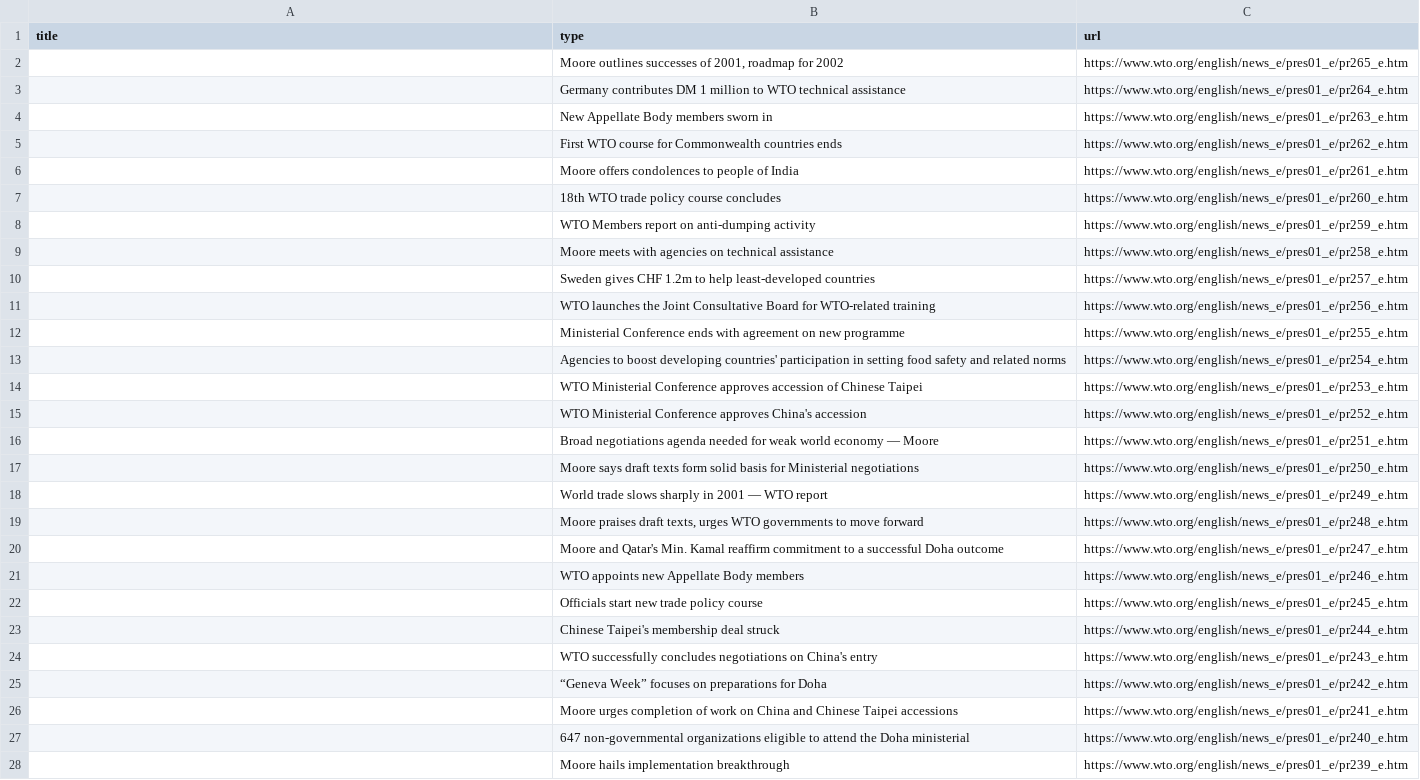
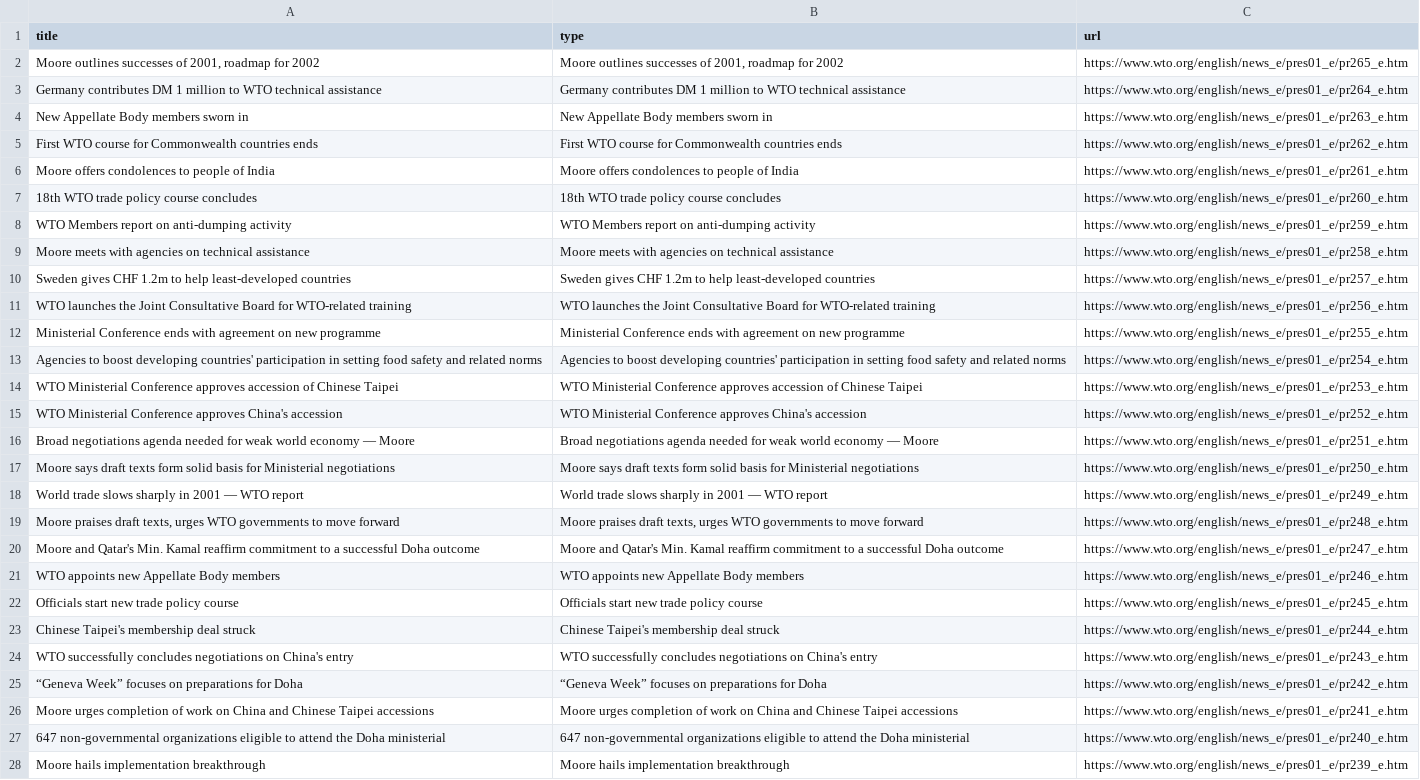
Before and after one commit to Yung-Chun/WTO-News-and-Events-Archive-Crawler, a CSV file: WTO_data_article/Press_releases/Press_releases_2001.csv, drawn as a sheet; only a part is shown; the diff covers the shown part only; the diff names each change by its address in the sheet, - before the commit and + after, or states it on an @@ line.

```diff
--- a/WTO_data_article/Press_releases/Press_releases_2001.csv
+++ b/WTO_data_article/Press_releases/Press_releases_2001.csv
-A2 (title): (empty)
+A2 (title): Moore outlines successes of 2001, roadmap for 2002
-A3 (title): (empty)
+A3 (title): Germany contributes DM 1 million to WTO technical assistance
-A4 (title): (empty)
+A4 (title): New Appellate Body members sworn in
-A5 (title): (empty)
+A5 (title): First WTO course for Commonwealth countries ends
-A6 (title): (empty)
+A6 (title): Moore offers condolences to people of India
-A7 (title): (empty)
+A7 (title): 18th WTO trade policy course concludes
-A8 (title): (empty)
+A8 (title): WTO Members report on anti-dumping activity
-A9 (title): (empty)
+A9 (title): Moore meets with agencies on technical assistance
-A10 (title): (empty)
+A10 (title): Sweden gives CHF 1.2m to help least-developed countries
-A11 (title): (empty)
+A11 (title): WTO launches the Joint Consultative Board for WTO-related training
-A12 (title): (empty)
+A12 (title): Ministerial Conference ends with agreement on new programme
-A13 (title): (empty)
+A13 (title): Agencies to boost developing countries' participation in setting food safety and related norms
-A14 (title): (empty)
+A14 (title): WTO Ministerial Conference approves accession of Chinese Taipei
-A15 (title): (empty)
+A15 (title): WTO Ministerial Conference approves China's accession
-A16 (title): (empty)
+A16 (title): Broad negotiations agenda needed for weak world economy — Moore
-A17 (title): (empty)
+A17 (title): Moore says draft texts form solid basis for Ministerial negotiations
-A18 (title): (empty)
+A18 (title): World trade slows sharply in 2001 — WTO report
-A19 (title): (empty)
+A19 (title): Moore praises draft texts, urges WTO governments to move forward
-A20 (title): (empty)
+A20 (title): Moore and Qatar's Min. Kamal reaffirm commitment to a successful Doha outcome
-A21 (title): (empty)
+A21 (title): WTO appoints new Appellate Body members
-A22 (title): (empty)
+A22 (title): Officials start new trade policy course
-A23 (title): (empty)
+A23 (title): Chinese Taipei's membership deal struck
-A24 (title): (empty)
+A24 (title): WTO successfully concludes negotiations on China's entry
-A25 (title): (empty)
+A25 (title): “Geneva Week” focuses on preparations for Doha
-A26 (title): (empty)
+A26 (title): Moore urges completion of work on China and Chinese Taipei accessions
-A27 (title): (empty)
+A27 (title): 647 non-governmental organizations eligible to attend the Doha ministerial
-A28 (title): (empty)
+A28 (title): Moore hails implementation breakthrough
```
Also changed, not shown: 34 edited cells elsewhere in this file, WTO_data_article/DG_speeches/DG_speeches_1999—2002_Mike_Moore.csv, WTO_data_article/Press_releases/Press_releases_1997.csv, 24 other files.
